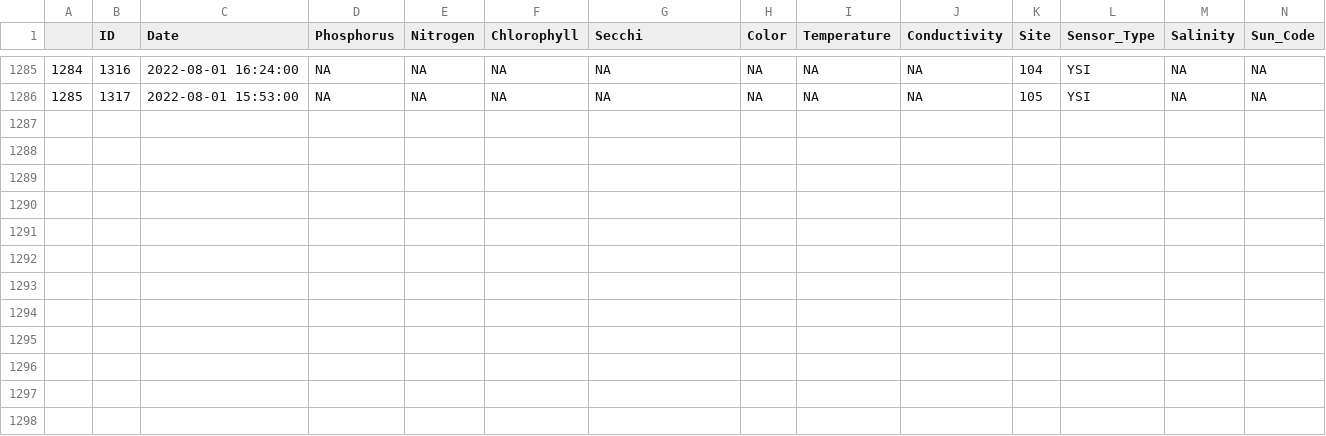
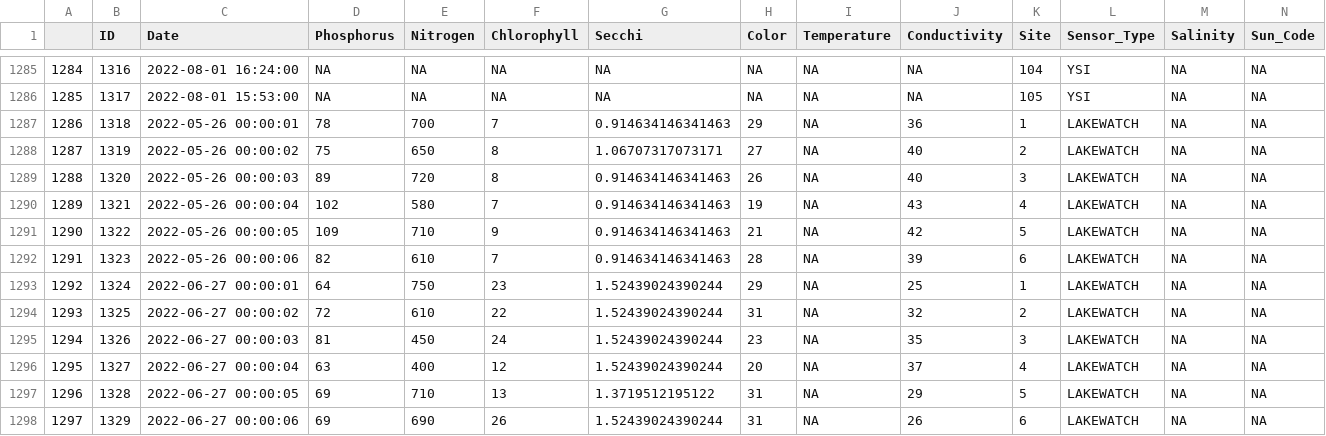
Before and after one commit to LCRoysterproject/wq_lcr_shiny_app, a CSV file: wq_lcr_shiny_app/data/lab.csv, drawn as a sheet; only a part is shown, gaps mark what is left out; rows hold the shown columns only; the diff names each change by its address in the sheet, - before the commit and + after, or states it on an @@ line.

```diff
--- a/wq_lcr_shiny_app/data/lab.csv
+++ b/wq_lcr_shiny_app/data/lab.csv
+row 1287: 1286 | 1318 | 2022-05-26 00:00:01 | 78 | 700 | 7 | 0.914634146341463 | 29 | NA | 36 | 1 | LAKEWATCH | NA | NA
+row 1288: 1287 | 1319 | 2022-05-26 00:00:02 | 75 | 650 | 8 | 1.06707317073171 | 27 | NA | 40 | 2 | LAKEWATCH | NA | NA
+row 1289: 1288 | 1320 | 2022-05-26 00:00:03 | 89 | 720 | 8 | 0.914634146341463 | 26 | NA | 40 | 3 | LAKEWATCH | NA | NA
+row 1290: 1289 | 1321 | 2022-05-26 00:00:04 | 102 | 580 | 7 | 0.914634146341463 | 19 | NA | 43 | 4 | LAKEWATCH | NA | NA
+row 1291: 1290 | 1322 | 2022-05-26 00:00:05 | 109 | 710 | 9 | 0.914634146341463 | 21 | NA | 42 | 5 | LAKEWATCH | NA | NA
+row 1292: 1291 | 1323 | 2022-05-26 00:00:06 | 82 | 610 | 7 | 0.914634146341463 | 28 | NA | 39 | 6 | LAKEWATCH | NA | NA
+row 1293: 1292 | 1324 | 2022-06-27 00:00:01 | 64 | 750 | 23 | 1.52439024390244 | 29 | NA | 25 | 1 | LAKEWATCH | NA | NA
+row 1294: 1293 | 1325 | 2022-06-27 00:00:02 | 72 | 610 | 22 | 1.52439024390244 | 31 | NA | 32 | 2 | LAKEWATCH | NA | NA
+row 1295: 1294 | 1326 | 2022-06-27 00:00:03 | 81 | 450 | 24 | 1.52439024390244 | 23 | NA | 35 | 3 | LAKEWATCH | NA | NA
+row 1296: 1295 | 1327 | 2022-06-27 00:00:04 | 63 | 400 | 12 | 1.52439024390244 | 20 | NA | 37 | 4 | LAKEWATCH | NA | NA
+row 1297: 1296 | 1328 | 2022-06-27 00:00:05 | 69 | 710 | 13 | 1.3719512195122 | 31 | NA | 29 | 5 | LAKEWATCH | NA | NA
+row 1298: 1297 | 1329 | 2022-06-27 00:00:06 | 69 | 690 | 26 | 1.52439024390244 | 31 | NA | 26 | 6 | LAKEWATCH | NA | NA
```
Also changed, not shown: wq_lcr_shiny_app/data/lakewatch.csv, 3 other files.
